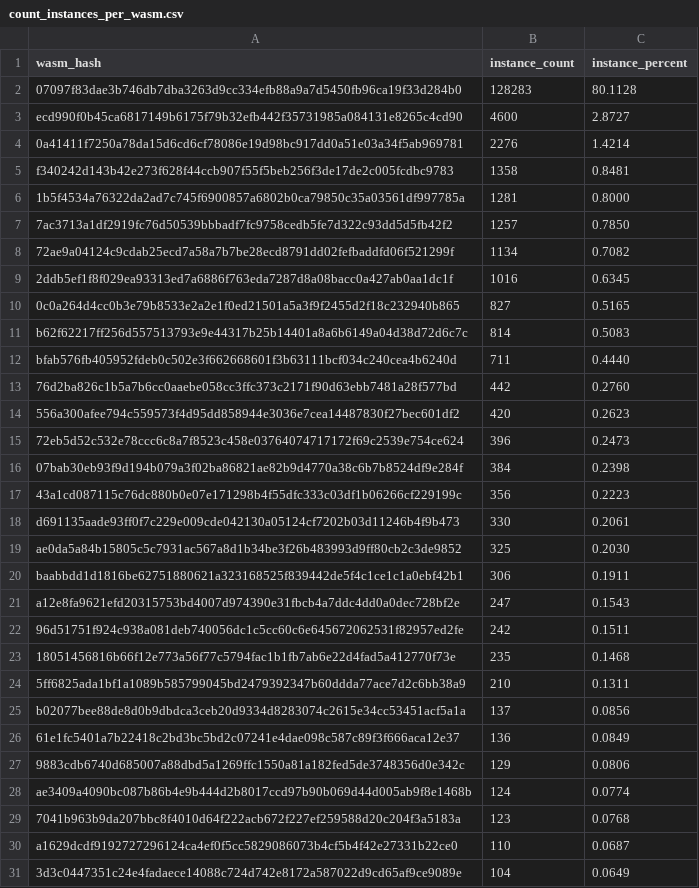
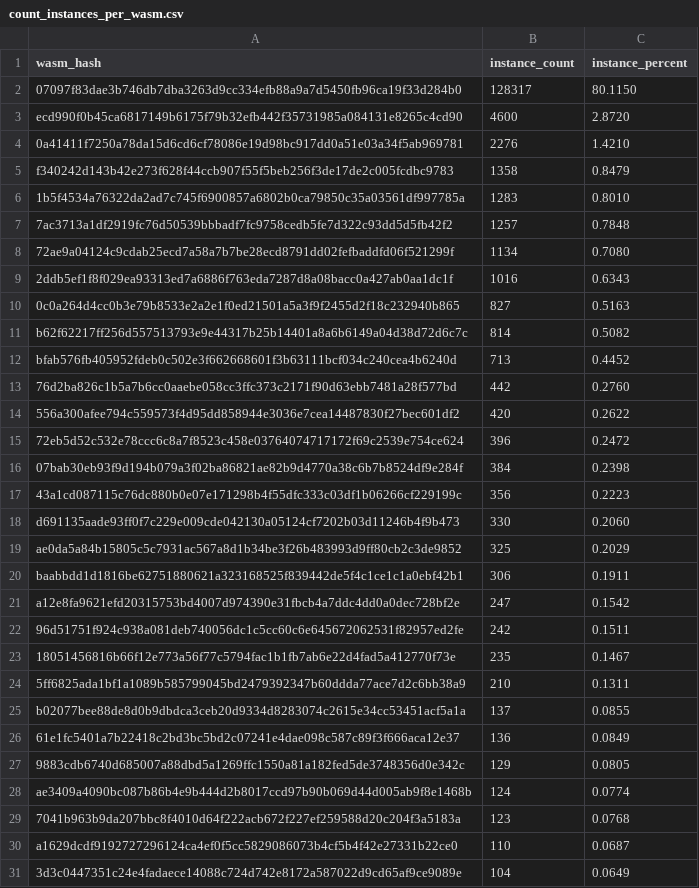
Before and after one commit to drebelsky/contract-wasms, a CSV file: analysis/count_instances_per_wasm.csv, drawn as a sheet; only a part is shown; the diff covers the shown part only.

```diff
--- a/analysis/count_instances_per_wasm.csv
+++ b/analysis/count_instances_per_wasm.csv
@@ -1,28 +1,28 @@
 wasm_hash,instance_count,instance_percent
-"07097f83dae3b746db7dba3263d9cc334efb88a9a7d5450fb96ca19f33d284b0",128283,80.1128
-"ecd990f0b45ca6817149b6175f79b32efb442f35731985a084131e8265c4cd90",4600,2.8727
-"0a41411f7250a78da15d6cd6cf78086e19d98bc917dd0a51e03a34f5ab969781",2276,1.4214
-"f340242d143b42e273f628f44ccb907f55f5beb256f3de17de2c005fcdbc9783",1358,0.8481
-"1b5f4534a76322da2ad7c745f6900857a6802b0ca79850c35a03561df997785a",1281,0.8000
-"7ac3713a1df2919fc76d50539bbbadf7fc9758cedb5fe7d322c93dd5d5fb42f2",1257,0.7850
-"72ae9a04124c9cdab25ecd7a58a7b7be28ecd8791dd02fefbaddfd06f521299f",1134,0.7082
-"2ddb5ef1f8f029ea93313ed7a6886f763eda7287d8a08bacc0a427ab0aa1dc1f",1016,0.6345
-"0c0a264d4cc0b3e79b8533e2a2e1f0ed21501a5a3f9f2455d2f18c232940b865",827,0.5165
-"b62f62217ff256d557513793e9e44317b25b14401a8a6b6149a04d38d72d6c7c",814,0.5083
-"bfab576fb405952fdeb0c502e3f662668601f3b63111bcf034c240cea4b6240d",711,0.4440
+"07097f83dae3b746db7dba3263d9cc334efb88a9a7d5450fb96ca19f33d284b0",128317,80.1150
+"ecd990f0b45ca6817149b6175f79b32efb442f35731985a084131e8265c4cd90",4600,2.8720
+"0a41411f7250a78da15d6cd6cf78086e19d98bc917dd0a51e03a34f5ab969781",2276,1.4210
+"f340242d143b42e273f628f44ccb907f55f5beb256f3de17de2c005fcdbc9783",1358,0.8479
+"1b5f4534a76322da2ad7c745f6900857a6802b0ca79850c35a03561df997785a",1283,0.8010
+"7ac3713a1df2919fc76d50539bbbadf7fc9758cedb5fe7d322c93dd5d5fb42f2",1257,0.7848
+"72ae9a04124c9cdab25ecd7a58a7b7be28ecd8791dd02fefbaddfd06f521299f",1134,0.7080
+"2ddb5ef1f8f029ea93313ed7a6886f763eda7287d8a08bacc0a427ab0aa1dc1f",1016,0.6343
+"0c0a264d4cc0b3e79b8533e2a2e1f0ed21501a5a3f9f2455d2f18c232940b865",827,0.5163
+"b62f62217ff256d557513793e9e44317b25b14401a8a6b6149a04d38d72d6c7c",814,0.5082
+"bfab576fb405952fdeb0c502e3f662668601f3b63111bcf034c240cea4b6240d",713,0.4452
 "76d2ba826c1b5a7b6cc0aaebe058cc3ffc373c2171f90d63ebb7481a28f577bd",442,0.2760
-"556a300afee794c559573f4d95dd858944e3036e7cea14487830f27bec601df2",420,0.2623
-"72eb5d52c532e78ccc6c8a7f8523c458e03764074717172f69c2539e754ce624",396,0.2473
+"556a300afee794c559573f4d95dd858944e3036e7cea14487830f27bec601df2",420,0.2622
+"72eb5d52c532e78ccc6c8a7f8523c458e03764074717172f69c2539e754ce624",396,0.2472
 "07bab30eb93f9d194b079a3f02ba86821ae82b9d4770a38c6b7b8524df9e284f",384,0.2398
 "43a1cd087115c76dc880b0e07e171298b4f55dfc333c03df1b06266cf229199c",356,0.2223
-"d691135aade93ff0f7c229e009cde042130a05124cf7202b03d11246b4f9b473",330,0.2061
-"ae0da5a84b15805c5c7931ac567a8d1b34be3f26b483993d9ff80cb2c3de9852",325,0.2030
+"d691135aade93ff0f7c229e009cde042130a05124cf7202b03d11246b4f9b473",330,0.2060
+"ae0da5a84b15805c5c7931ac567a8d1b34be3f26b483993d9ff80cb2c3de9852",325,0.2029
 "baabbdd1d1816be62751880621a323168525f839442de5f4c1ce1c1a0ebf42b1",306,0.1911
-"a12e8fa9621efd20315753bd4007d974390e31fbcb4a7ddc4dd0a0dec728bf2e",247,0.1543
+"a12e8fa9621efd20315753bd4007d974390e31fbcb4a7ddc4dd0a0dec728bf2e",247,0.1542
 "96d51751f924c938a081deb740056dc1c5cc60c6e645672062531f82957ed2fe",242,0.1511
-"18051456816b66f12e773a56f77c5794fac1b1fb7ab6e22d4fad5a412770f73e",235,0.1468
+"18051456816b66f12e773a56f77c5794fac1b1fb7ab6e22d4fad5a412770f73e",235,0.1467
 "5ff6825ada1bf1a1089b585799045bd2479392347b60ddda77ace7d2c6bb38a9",210,0.1311
-"b02077bee88de8d0b9dbdca3ceb20d9334d8283074c2615e34cc53451acf5a1a",137,0.0856
+"b02077bee88de8d0b9dbdca3ceb20d9334d8283074c2615e34cc53451acf5a1a",137,0.0855
 "61e1fc5401a7b22418c2bd3bc5bd2c07241e4dae098c587c89f3f666aca12e37",136,0.0849
-"9883cdb6740d685007a88dbd5a1269ffc1550a81a182fed5de3748356d0e342c",129,0.0806
+"9883cdb6740d685007a88dbd5a1269ffc1550a81a182fed5de3748356d0e342c",129,0.0805
 "ae3409a4090bc087b86b4e9b444d2b8017ccd97b90b069d44d005ab9f8e1468b",124,0.0774
```
Also changed, not shown: 6 edited cells elsewhere in this file, analysis/find_error_name_collision_with_sdk_results.csv, analysis/find_sdk_version_results.csv, 6 other files.
